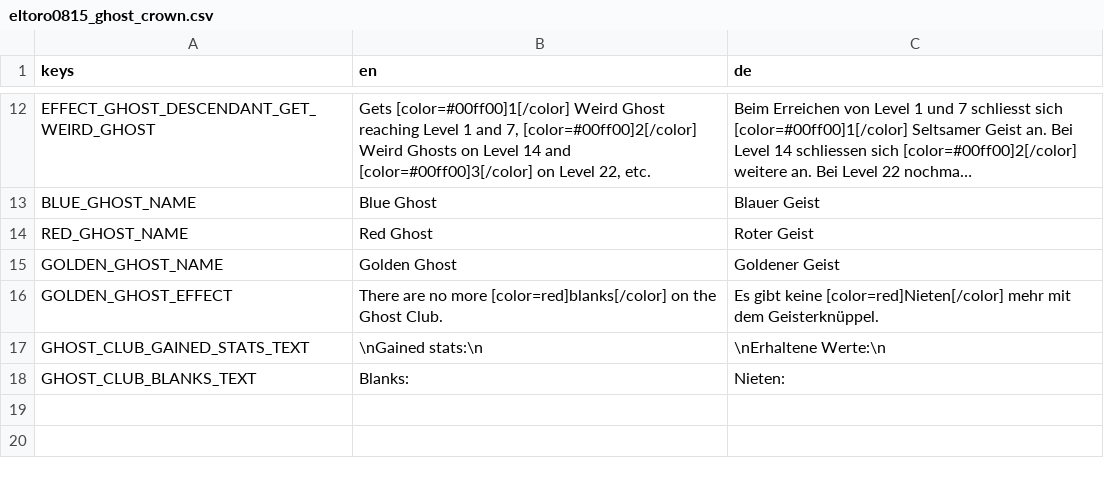
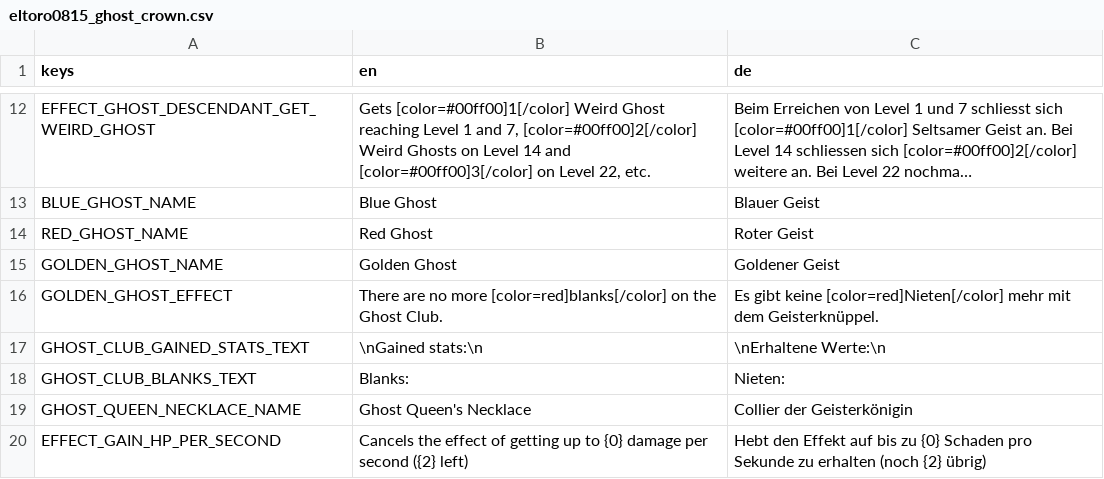
Before and after one commit to eltoro0815/Eltoro0815-KingOfGhosts, a CSV file: translations/eltoro0815_ghost_crown.csv, drawn as a sheet; only a part is shown, gaps mark what is left out; long unchanged cells end in …; the diff names each change by its address in the sheet, - before the commit and + after, or states it on an @@ line.

Commit message:
added ghost queen necklace

```diff
--- a/translations/eltoro0815_ghost_crown.csv
+++ b/translations/eltoro0815_ghost_crown.csv
+row 19: GHOST_QUEEN_NECKLACE_NAME | Ghost Queen's Necklace | Collier der Geisterkönigin
+row 20: EFFECT_GAIN_HP_PER_SECOND | Cancels the effect of getting up to {0} damage per second ({2} left) | Hebt den Effekt auf bis zu {0} Schaden pro Sekunde zu erhalten (noch {2} übrig)
```
Also changed, not shown: 11 other files.
